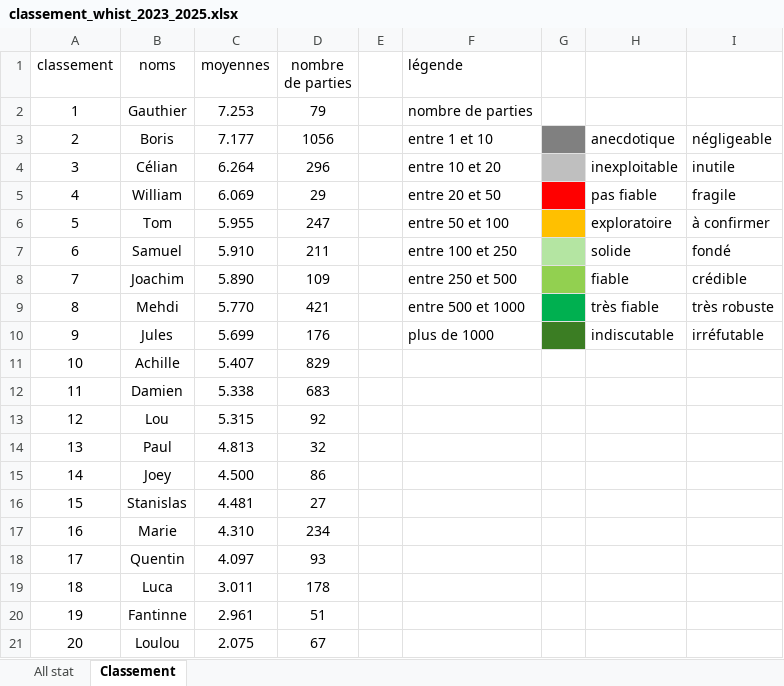
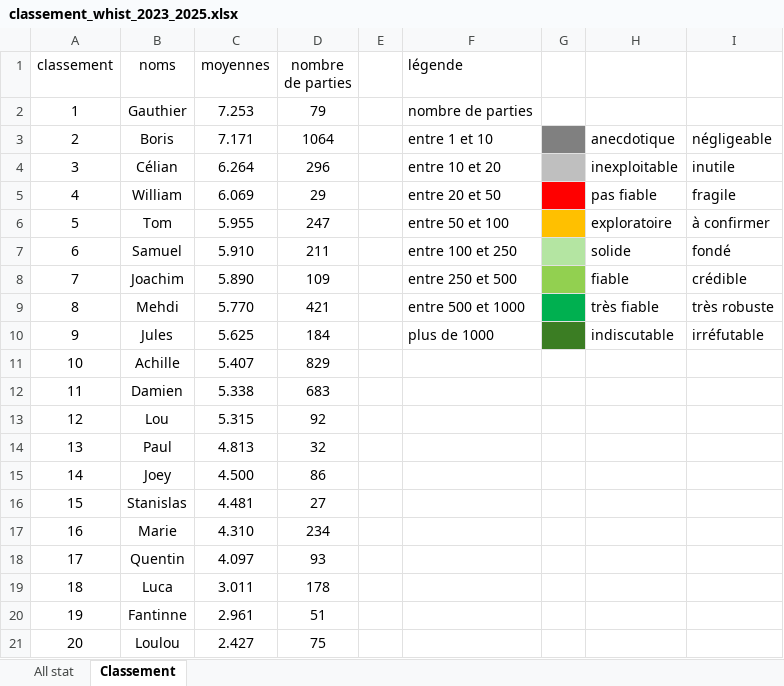
Before and after one commit to boris500/podium-quiz, an Excel workbook: classement_whist_2023_2025.xlsx, sheet Classement, drawn as a sheet; values as stored, in another font and other column widths than the file's, no borders; the diff names each change by its address in the sheet, - before the commit and + after, or states it on an @@ line.

```diff
--- a/classement_whist_2023_2025.xlsx (sheet Classement)
+++ b/classement_whist_2023_2025.xlsx (sheet Classement)
-C3 (moyennes): 7.177
+C3 (moyennes): 7.171
-D3 (nombre de parties): 1056
+D3 (nombre de parties): 1064
-C10 (moyennes): 5.699
+C10 (moyennes): 5.625
-D10 (nombre de parties): 176
+D10 (nombre de parties): 184
-C21 (moyennes): 2.075
+C21 (moyennes): 2.427
-D21 (nombre de parties): 67
+D21 (nombre de parties): 75
```
Also changed, not shown: sheet All stat.
